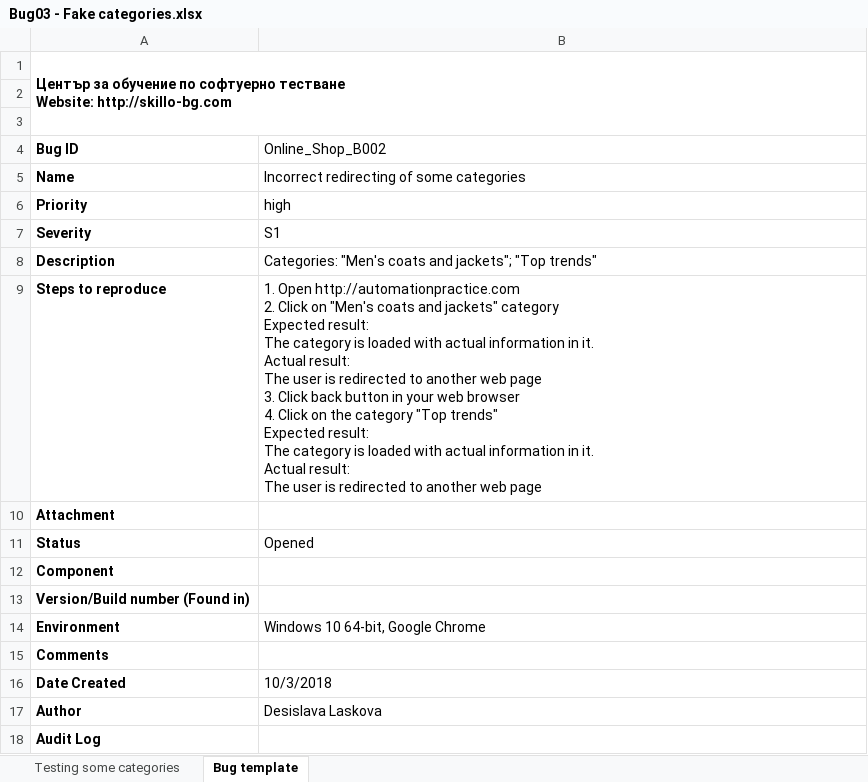
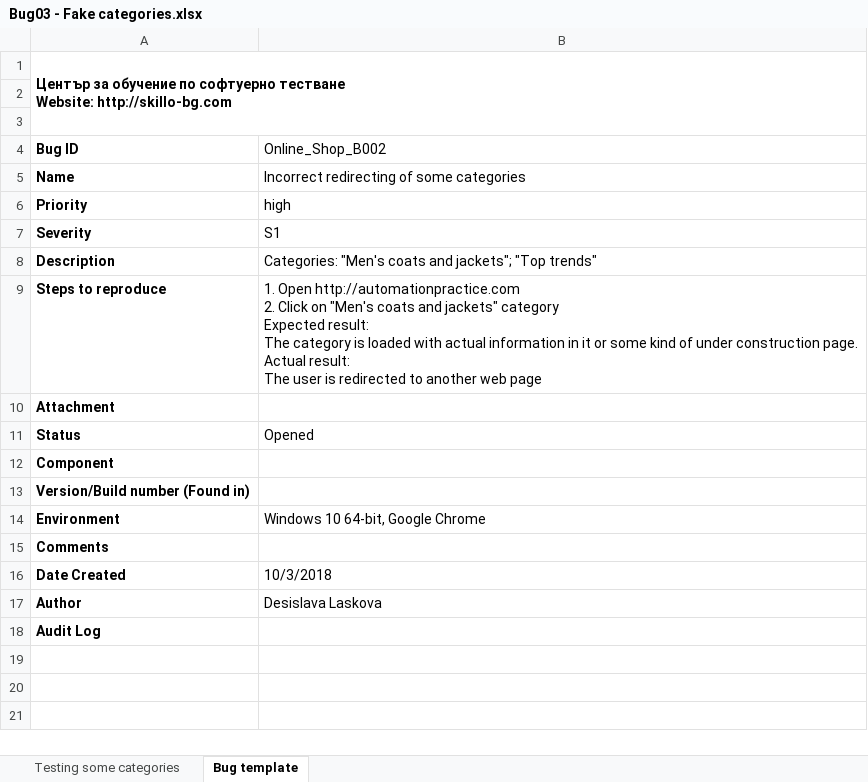
Before and after one commit to nmotev/softwaretesting1109, an Excel workbook: Desislava Laskova/Занятие 8. Bugs/Bug03 - Fake categories.xlsx, sheet Bug template, drawn as a sheet; values as stored, in another font and other column widths than the file's, no borders; charts and pictures not drawn; ↵ is a line break in a cell; the diff names each change by its address in the sheet, - before the commit and + after, or states it on an @@ line.

```diff
--- a/Desislava Laskova/Занятие 8. Bugs/Bug03 - Fake categories.xlsx (sheet Bug template)
+++ b/Desislava Laskova/Занятие 8. Bugs/Bug03 - Fake categories.xlsx (sheet Bug template)
-B9 (Online_Shop_B002): …information in it. ↵ Actual result: ↵ The user is redirected to another web page ↵ 3. Click back button in your web browser ↵ 4. Click on the category "Top trends" ↵ Expected result: ↵ The category is loaded with actual information in it. ↵ Actual result:…
+B9 (Online_Shop_B002): …information in it or some kind of under construction page. ↵ Actual result:…
```
Also changed, not shown: 1 other file.
